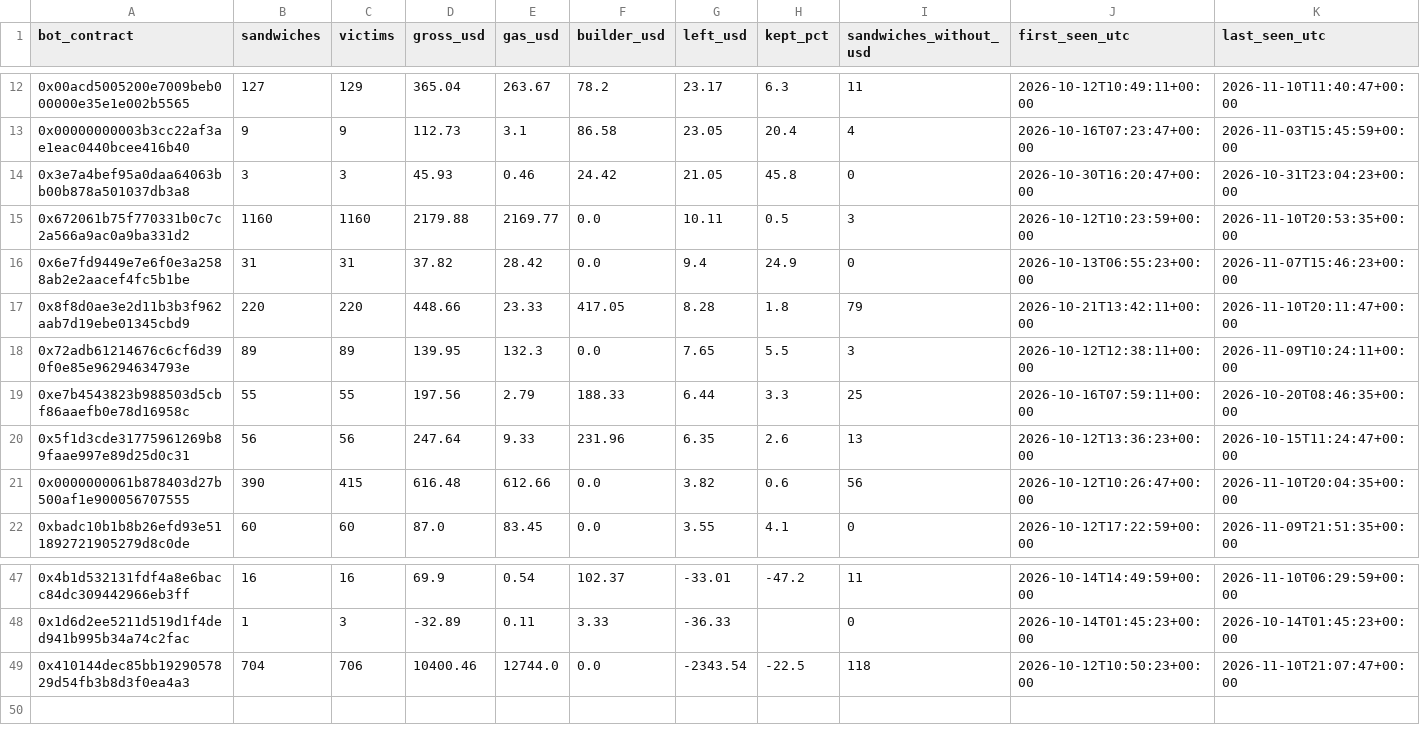
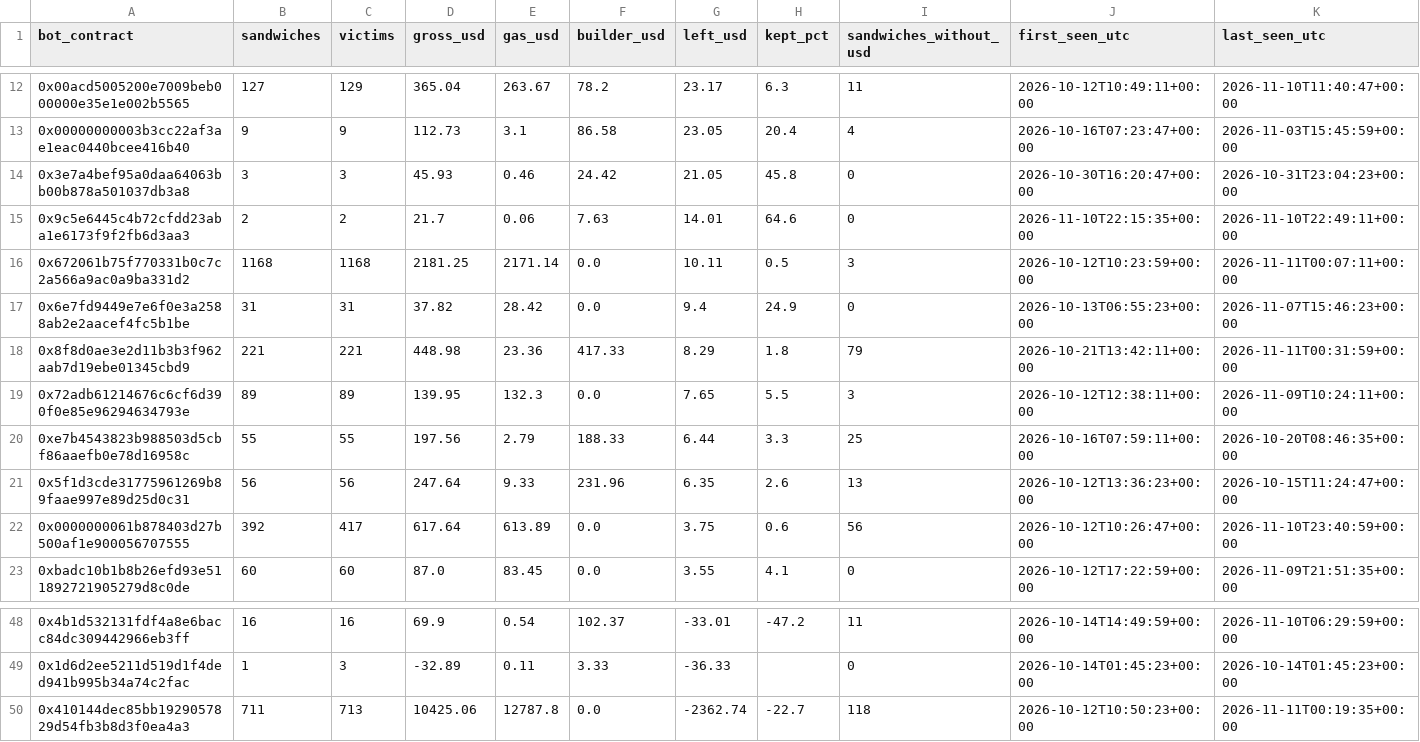
Before and after one commit to leomadori/mev-watch, a CSV file: data/bots.csv, drawn as a sheet; only a part is shown, gaps mark what is left out; the diff covers the shown part only.

```diff
--- a/data/bots.csv
+++ b/data/bots.csv
@@ -14,5 +14,6 @@ bot_contract,sandwiches,victims,gross_usd,gas_usd,builder_usd,left_usd,kept_pct,
 0x3e7a4bef95a0daa64063bb00b878a501037db3a8,3,3,45.93,0.46,24.42,21.05,45.8,0,2026-10-30T16:20:47+00:00,2026-10-31T23:04:23+00:00
-0x672061b75f770331b0c7c2a566a9ac0a9ba331d2,1160,1160,2179.88,2169.77,0.0,10.11,0.5,3,2026-10-12T10:23:59+00:00,2026-11-10T20:53:35+00:00
+0x9c5e6445c4b72cfdd23aba1e6173f9f2fb6d3aa3,2,2,21.7,0.06,7.63,14.01,64.6,0,2026-11-10T22:15:35+00:00,2026-11-10T22:49:11+00:00
+0x672061b75f770331b0c7c2a566a9ac0a9ba331d2,1168,1168,2181.25,2171.14,0.0,10.11,0.5,3,2026-10-12T10:23:59+00:00,2026-11-11T00:07:11+00:00
 0x6e7fd9449e7e6f0e3a2588ab2e2aacef4fc5b1be,31,31,37.82,28.42,0.0,9.4,24.9,0,2026-10-13T06:55:23+00:00,2026-11-07T15:46:23+00:00
-0x8f8d0ae3e2d11b3b3f962aab7d19ebe01345cbd9,220,220,448.66,23.33,417.05,8.28,1.8,79,2026-10-21T13:42:11+00:00,2026-11-10T20:11:47+00:00
+0x8f8d0ae3e2d11b3b3f962aab7d19ebe01345cbd9,221,221,448.98,23.36,417.33,8.29,1.8,79,2026-10-21T13:42:11+00:00,2026-11-11T00:31:59+00:00
 0x72adb61214676c6cf6d390f0e85e96294634793e,89,89,139.95,132.3,0.0,7.65,5.5,3,2026-10-12T12:38:11+00:00,2026-11-09T10:24:11+00:00
@@ -20,3 +21,3 @@ bot_contract,sandwiches,victims,gross_usd,gas_usd,builder_usd,left_usd,kept_pct,
 0x5f1d3cde31775961269b89faae997e89d25d0c31,56,56,247.64,9.33,231.96,6.35,2.6,13,2026-10-12T13:36:23+00:00,2026-10-15T11:24:47+00:00
-0x0000000061b878403d27b500af1e900056707555,390,415,616.48,612.66,0.0,3.82,0.6,56,2026-10-12T10:26:47+00:00,2026-11-10T20:04:35+00:00
+0x0000000061b878403d27b500af1e900056707555,392,417,617.64,613.89,0.0,3.75,0.6,56,2026-10-12T10:26:47+00:00,2026-11-10T23:40:59+00:00
 0xbadc10b1b8b26efd93e511892721905279d8c0de,60,60,87.0,83.45,0.0,3.55,4.1,0,2026-10-12T17:22:59+00:00,2026-11-09T21:51:35+00:00
@@ -48,2 +49,2 @@ bot_contract,sandwiches,victims,gross_usd,gas_usd,builder_usd,left_usd,kept_pct,
 0x1d6d2ee5211d519d1f4ded941b995b34a74c2fac,1,3,-32.89,0.11,3.33,-36.33,,0,2026-10-14T01:45:23+00:00,2026-10-14T01:45:23+00:00
-0x410144dec85bb1929057829d54fb3b8d3f0ea4a3,704,706,10400.46,12744.0,0.0,-2343.54,-22.5,118,2026-10-12T10:50:23+00:00,2026-11-10T21:07:47+00:00
+0x410144dec85bb1929057829d54fb3b8d3f0ea4a3,711,713,10425.06,12787.8,0.0,-2362.74,-22.7,118,2026-10-12T10:50:23+00:00,2026-11-11T00:19:35+00:00
```
Also changed, not shown: 56 edited cells elsewhere in this file, 2 other files.
